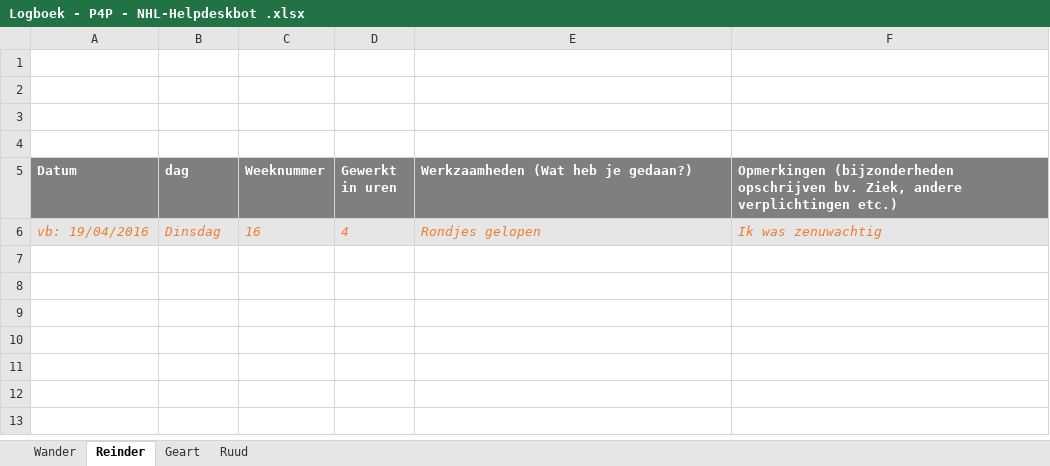
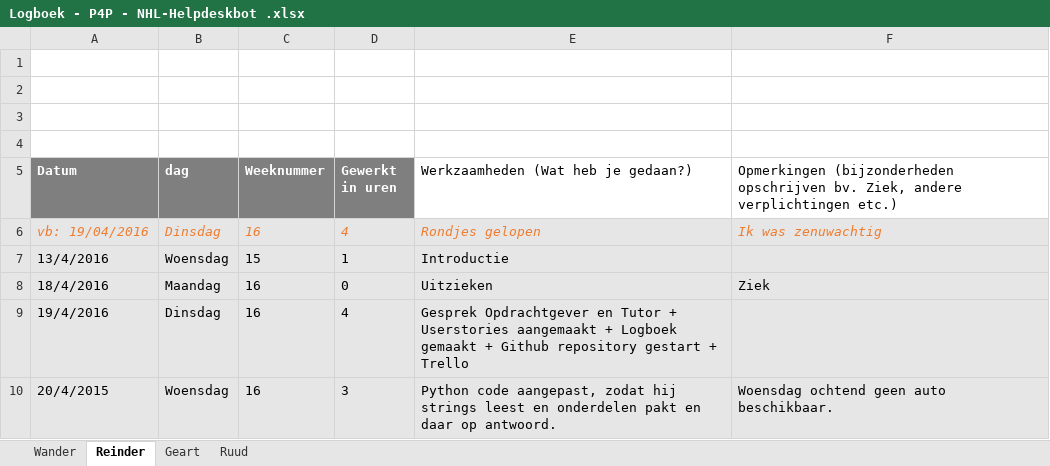
Before and after one commit to RCAHaertlein/P4P-chatbot-NHL---group-B, an Excel workbook: Logboek/Logboek - P4P - NHL-Helpdeskbot .xlsx, sheet Reinder, drawn as a sheet; values as stored, in another font and other column widths than the file's, no borders; charts and pictures not drawn; the diff names each change by its address in the sheet, - before the commit and + after, or states it on an @@ line.

Commit message:
Logboek aangepast deel Reinder

```diff
--- a/Logboek/Logboek - P4P - NHL-Helpdeskbot .xlsx (sheet Reinder)
+++ b/Logboek/Logboek - P4P - NHL-Helpdeskbot .xlsx (sheet Reinder)
@@ E5:F5 fill: #7F7F7F → none, bold: on → off, text colour: #FFFFFF → black @@
+row 7: 13/4/2016 | Woensdag | 15 | 1 | Introductie
+row 8: 18/4/2016 | Maandag | 16 | 0 | Uitzieken | Ziek
+row 9: 19/4/2016 | Dinsdag | 16 | 4 | Gesprek Opdrachtgever en Tutor + Userstories aangemaakt + Logboek gemaakt + Github repository gestart + Trello
+row 10: 20/4/2015 | Woensdag | 16 | 3 | Python code aangepast, zodat hij strings leest en onderdelen pakt en daar op antwoord. | Woensdag ochtend geen auto beschikbaar.
```
Also changed, not shown: sheet Ruud, sheet Wander, sheet Geart, charts or pictures.
